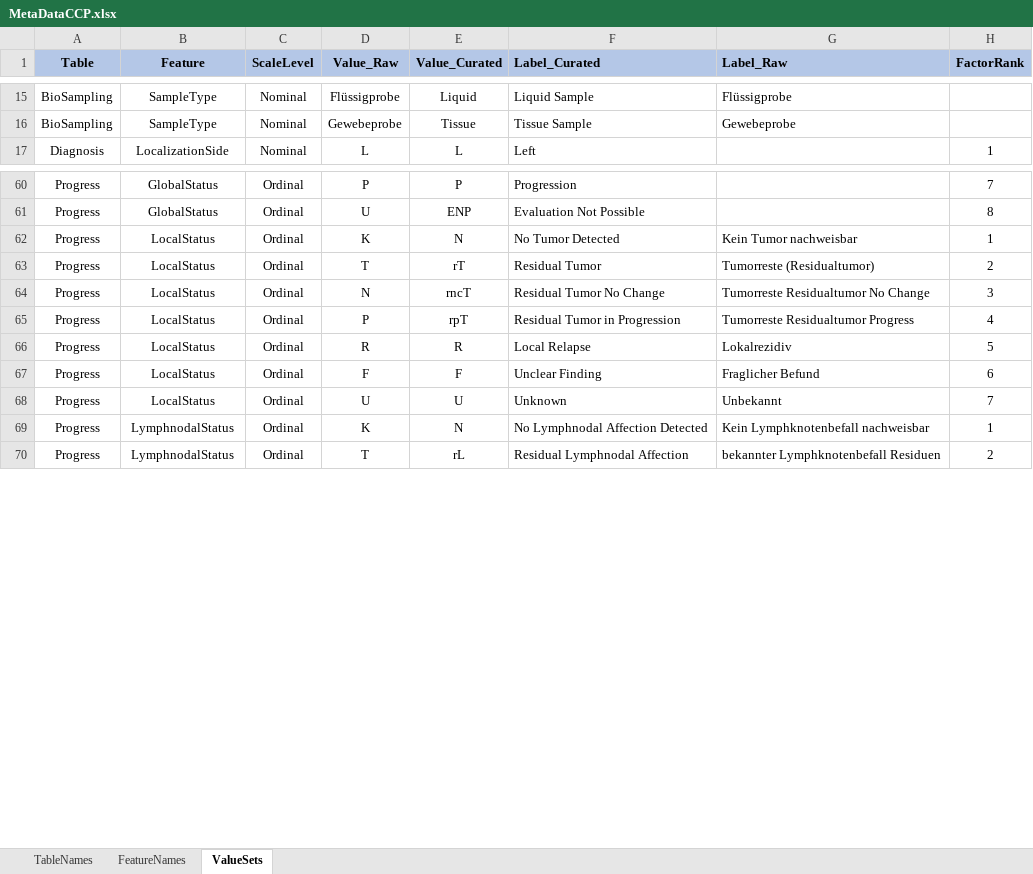
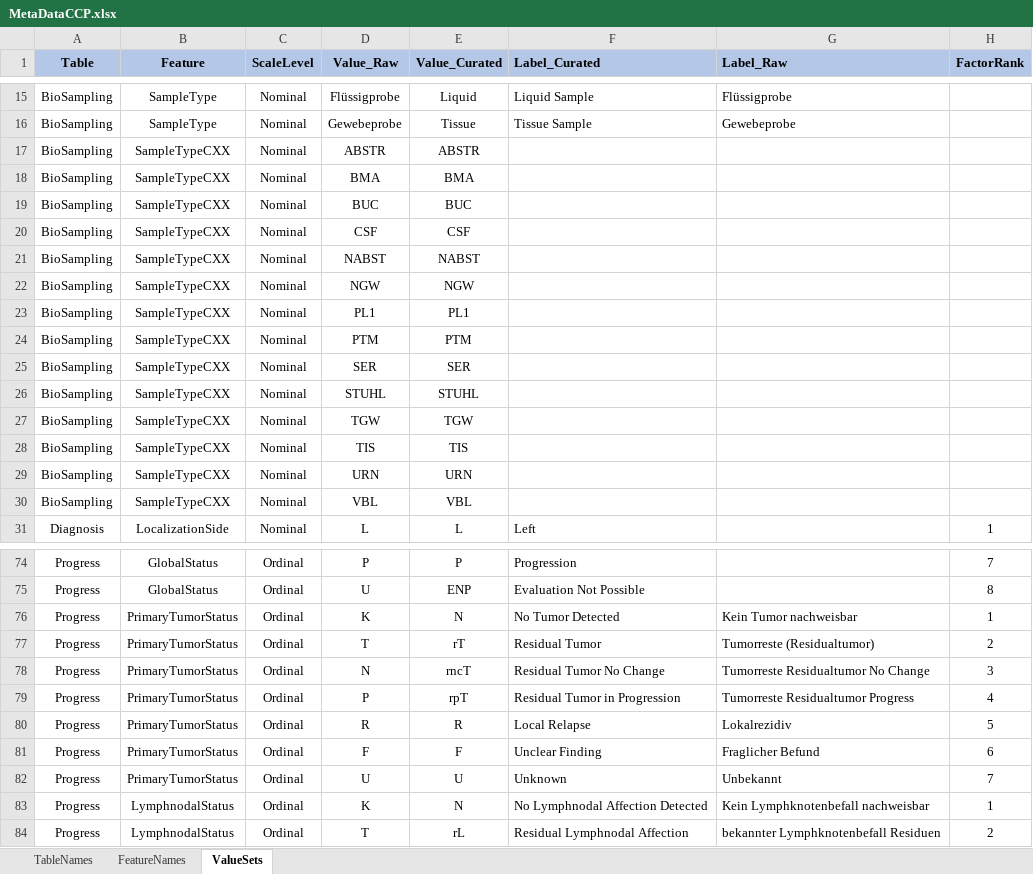
Before and after one commit to BastianReiter/dsCCPhos, an Excel workbook: Development/Data/MetaData/MetaDataCCP.xlsx, sheet ValueSets, drawn as a sheet; only a part is shown, gaps mark what is left out; values as stored, in another font and other column widths than the file's, no borders; conditional formats not drawn; addresses are those after the commit; the diff names each change by its address in the sheet, - before the commit and + after, or states it on an @@ line.

```diff
--- a/Development/Data/MetaData/MetaDataCCP.xlsx (sheet ValueSets)
+++ b/Development/Data/MetaData/MetaDataCCP.xlsx (sheet ValueSets)
+row 17: BioSampling | SampleTypeCXX | Nominal | ABSTR | ABSTR
+row 18: BioSampling | SampleTypeCXX | Nominal | BMA | BMA
+row 19: BioSampling | SampleTypeCXX | Nominal | BUC | BUC
+row 20: BioSampling | SampleTypeCXX | Nominal | CSF | CSF
+row 21: BioSampling | SampleTypeCXX | Nominal | NABST | NABST
+row 22: BioSampling | SampleTypeCXX | Nominal | NGW | NGW
+row 23: BioSampling | SampleTypeCXX | Nominal | PL1 | PL1
+row 24: BioSampling | SampleTypeCXX | Nominal | PTM | PTM
+row 25: BioSampling | SampleTypeCXX | Nominal | SER | SER
+row 26: BioSampling | SampleTypeCXX | Nominal | STUHL | STUHL
+row 27: BioSampling | SampleTypeCXX | Nominal | TGW | TGW
+row 28: BioSampling | SampleTypeCXX | Nominal | TIS | TIS
+row 29: BioSampling | SampleTypeCXX | Nominal | URN | URN
+row 30: BioSampling | SampleTypeCXX | Nominal | VBL | VBL
-B76:B82 (Feature): LocalStatus
+B76:B82 (Feature): PrimaryTumorStatus
```
Also changed, not shown: sheet FeatureNames, formulas that keep their value, 11 other files.
